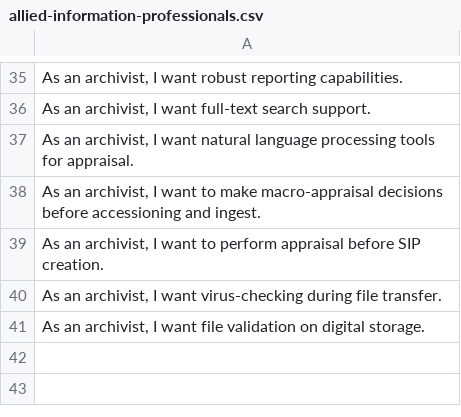
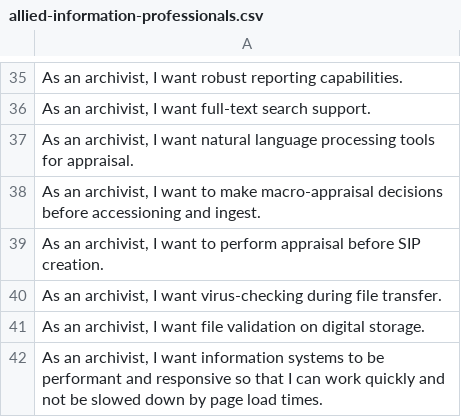
Before and after one commit to RockefellerArchiveCenter/project_electron, a CSV file: user-stories/allied-information-professionals.csv, drawn as a sheet; only a part is shown, gaps mark what is left out; the diff names each change by its address in the sheet, - before the commit and + after, or states it on an @@ line.

Commit message:
adds user story for system responsiveness, fixes #72

```diff
--- a/user-stories/allied-information-professionals.csv
+++ b/user-stories/allied-information-professionals.csv
+row 42: As an archivist, I want information systems to be performant and responsive so that I can work quickly and not be slowed down by page load times.
```
